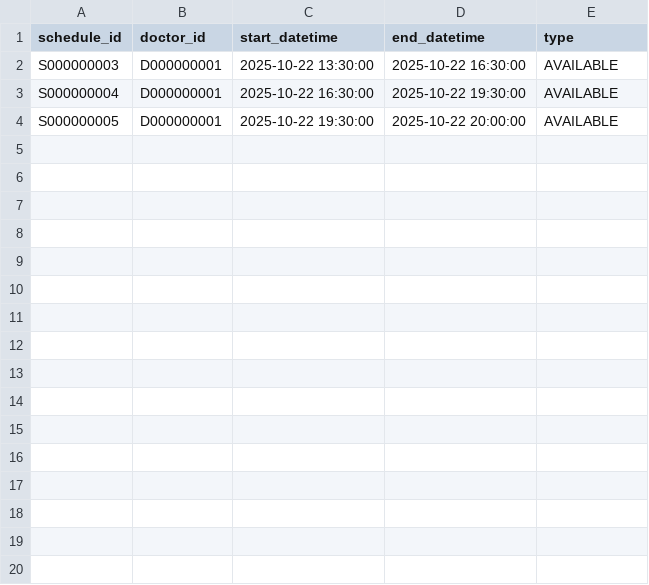
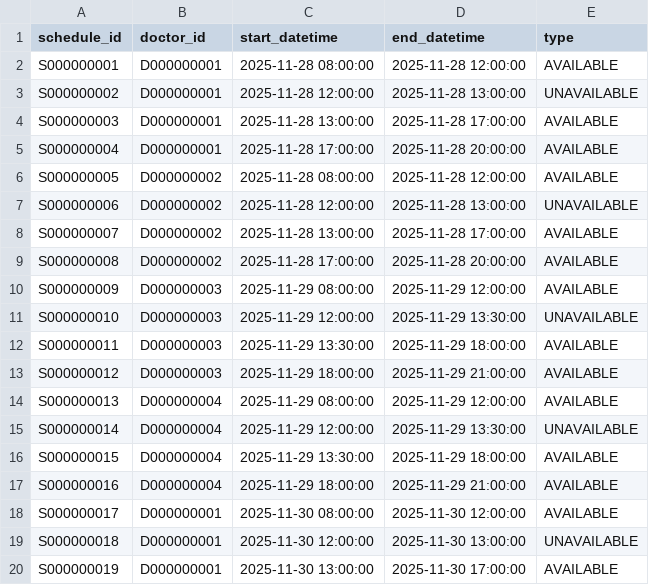
Before and after one commit to tanzhongyan/Singheatlh, a CSV file: db/sample-data-mini/schedule.csv, drawn as a sheet; only a part is shown; the diff covers the shown part only.

```diff
--- a/db/sample-data-mini/schedule.csv
+++ b/db/sample-data-mini/schedule.csv
@@ -1,4 +1,20 @@
 schedule_id,doctor_id,start_datetime,end_datetime,type
-S000000003,D000000001,2025-10-22 13:30:00,2025-10-22 16:30:00,AVAILABLE
-S000000004,D000000001,2025-10-22 16:30:00,2025-10-22 19:30:00,AVAILABLE
-S000000005,D000000001,2025-10-22 19:30:00,2025-10-22 20:00:00,AVAILABLE
+S000000001,D000000001,2025-11-28 08:00:00,2025-11-28 12:00:00,AVAILABLE
+S000000002,D000000001,2025-11-28 12:00:00,2025-11-28 13:00:00,UNAVAILABLE
+S000000003,D000000001,2025-11-28 13:00:00,2025-11-28 17:00:00,AVAILABLE
+S000000004,D000000001,2025-11-28 17:00:00,2025-11-28 20:00:00,AVAILABLE
+S000000005,D000000002,2025-11-28 08:00:00,2025-11-28 12:00:00,AVAILABLE
+S000000006,D000000002,2025-11-28 12:00:00,2025-11-28 13:00:00,UNAVAILABLE
+S000000007,D000000002,2025-11-28 13:00:00,2025-11-28 17:00:00,AVAILABLE
+S000000008,D000000002,2025-11-28 17:00:00,2025-11-28 20:00:00,AVAILABLE
+S000000009,D000000003,2025-11-29 08:00:00,2025-11-29 12:00:00,AVAILABLE
+S000000010,D000000003,2025-11-29 12:00:00,2025-11-29 13:30:00,UNAVAILABLE
+S000000011,D000000003,2025-11-29 13:30:00,2025-11-29 18:00:00,AVAILABLE
+S000000012,D000000003,2025-11-29 18:00:00,2025-11-29 21:00:00,AVAILABLE
+S000000013,D000000004,2025-11-29 08:00:00,2025-11-29 12:00:00,AVAILABLE
+S000000014,D000000004,2025-11-29 12:00:00,2025-11-29 13:30:00,UNAVAILABLE
+S000000015,D000000004,2025-11-29 13:30:00,2025-11-29 18:00:00,AVAILABLE
+S000000016,D000000004,2025-11-29 18:00:00,2025-11-29 21:00:00,AVAILABLE
+S000000017,D000000001,2025-11-30 08:00:00,2025-11-30 12:00:00,AVAILABLE
+S000000018,D000000001,2025-11-30 12:00:00,2025-11-30 13:00:00,UNAVAILABLE
+S000000019,D000000001,2025-11-30 13:00:00,2025-11-30 17:00:00,AVAILABLE
```
Also changed, not shown: 12 added rows elsewhere in this file, db/sample-data-mini/clinics.csv, db/sample-data-mini/user_profile.csv, 17 other files.
